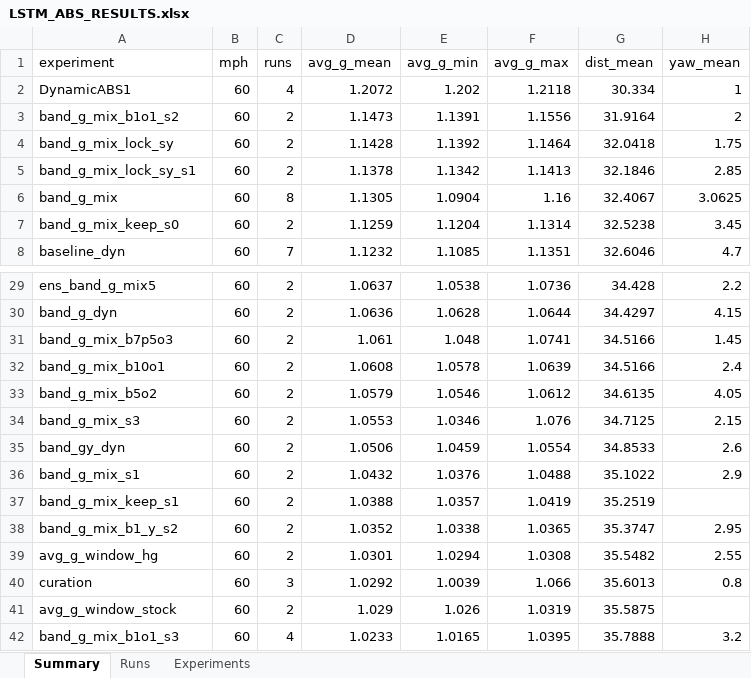
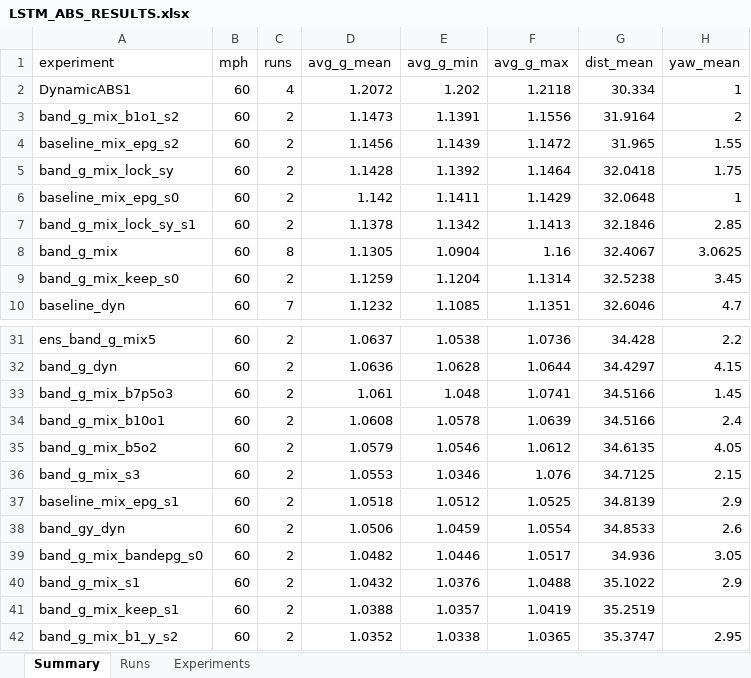
Before and after one commit to ITakeCake/lstm-abs, an Excel workbook: results/LSTM_ABS_RESULTS.xlsx, sheet Summary, drawn as a sheet; only a part is shown, gaps mark what is left out; the shorter side is filled out with more unchanged rows; values as stored, in another font and other column widths than the file's, no borders; the diff names each change by its address in the sheet, - before the commit and + after, or states it on an @@ line.

Commit message:
Episode-level absolute-g weighting: lifts uniform baseline on the mixed pool from 0.82g to 1.14g, matching the band grader without it

```diff
--- a/results/LSTM_ABS_RESULTS.xlsx (sheet Summary)
+++ b/results/LSTM_ABS_RESULTS.xlsx (sheet Summary)
+row 4: baseline_mix_epg_s2 | 60 | 2 | 1.1456 | 1.1439 | 1.1472 | 31.965 | 1.55
+row 6: baseline_mix_epg_s0 | 60 | 2 | 1.142 | 1.1411 | 1.1429 | 32.0648 | 1
+row 37: baseline_mix_epg_s1 | 60 | 2 | 1.0518 | 1.0512 | 1.0525 | 34.8139 | 2.9
+row 39: band_g_mix_bandepg_s0 | 60 | 2 | 1.0482 | 1.0446 | 1.0517 | 34.936 | 3.05
```
Also changed, not shown: sheet Runs, sheet Experiments, 17 other files.
